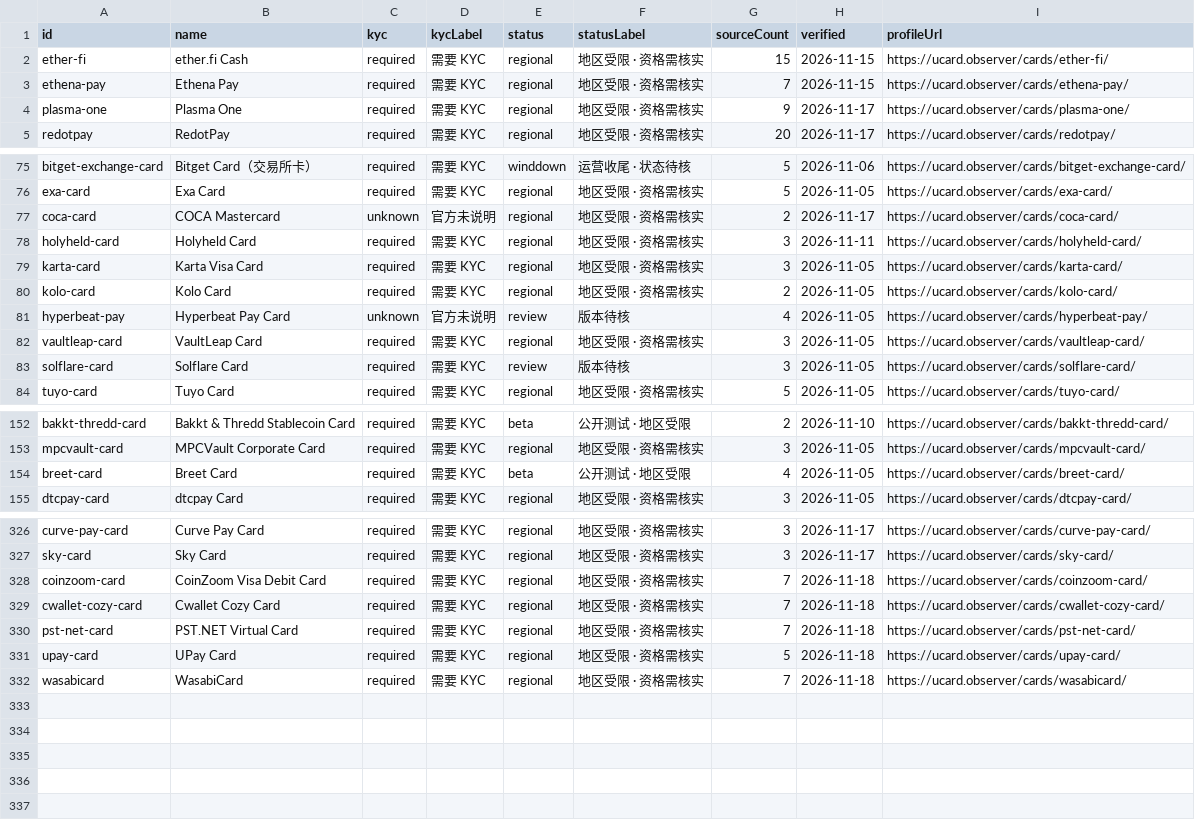
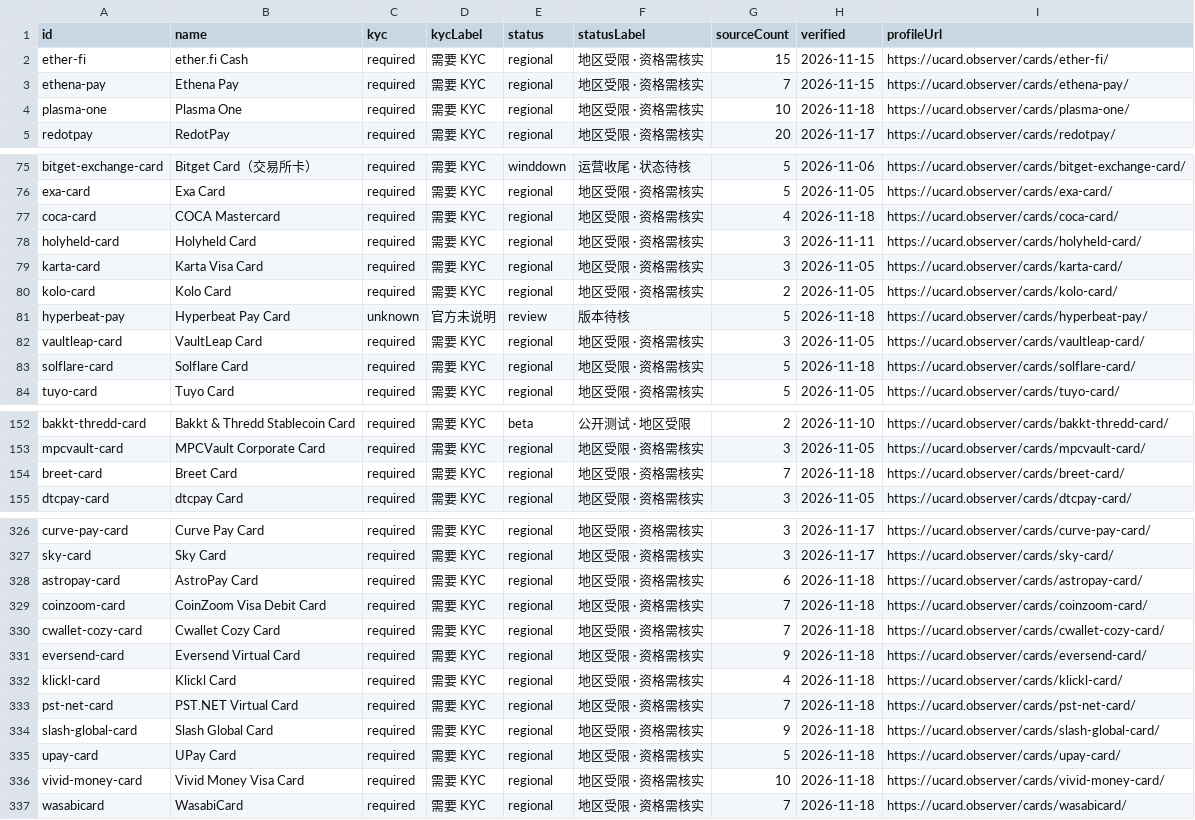
Before and after one commit to liam1024-tech/awesome-crypto-cards, a CSV file: data/ucard-coverage.csv, drawn as a sheet; only a part is shown, gaps mark what is left out; the diff covers the shown part only.

```diff
--- a/data/ucard-coverage.csv
+++ b/data/ucard-coverage.csv
@@ -3,3 +3,3 @@
 "ethena-pay","Ethena Pay","required","需要 KYC","regional","地区受限 · 资格需核实","7","2026-11-15","https://ucard.observer/cards/ethena-pay/"
-"plasma-one","Plasma One","required","需要 KYC","regional","地区受限 · 资格需核实","9","2026-11-17","https://ucard.observer/cards/plasma-one/"
+"plasma-one","Plasma One","required","需要 KYC","regional","地区受限 · 资格需核实","10","2026-11-18","https://ucard.observer/cards/plasma-one/"
 "redotpay","RedotPay","required","需要 KYC","regional","地区受限 · 资格需核实","20","2026-11-17","https://ucard.observer/cards/redotpay/"
@@ -76,3 +76,3 @@
 "exa-card","Exa Card","required","需要 KYC","regional","地区受限 · 资格需核实","5","2026-11-05","https://ucard.observer/cards/exa-card/"
-"coca-card","COCA Mastercard","unknown","官方未说明","regional","地区受限 · 资格需核实","2","2026-11-17","https://ucard.observer/cards/coca-card/"
+"coca-card","COCA Mastercard","required","需要 KYC","regional","地区受限 · 资格需核实","4","2026-11-18","https://ucard.observer/cards/coca-card/"
 "holyheld-card","Holyheld Card","required","需要 KYC","regional","地区受限 · 资格需核实","3","2026-11-11","https://ucard.observer/cards/holyheld-card/"
@@ -80,5 +80,5 @@
 "kolo-card","Kolo Card","required","需要 KYC","regional","地区受限 · 资格需核实","2","2026-11-05","https://ucard.observer/cards/kolo-card/"
-"hyperbeat-pay","Hyperbeat Pay Card","unknown","官方未说明","review","版本待核","4","2026-11-05","https://ucard.observer/cards/hyperbeat-pay/"
+"hyperbeat-pay","Hyperbeat Pay Card","unknown","官方未说明","review","版本待核","5","2026-11-18","https://ucard.observer/cards/hyperbeat-pay/"
 "vaultleap-card","VaultLeap Card","required","需要 KYC","regional","地区受限 · 资格需核实","3","2026-11-05","https://ucard.observer/cards/vaultleap-card/"
-"solflare-card","Solflare Card","required","需要 KYC","review","版本待核","3","2026-11-05","https://ucard.observer/cards/solflare-card/"
+"solflare-card","Solflare Card","required","需要 KYC","regional","地区受限 · 资格需核实","5","2026-11-18","https://ucard.observer/cards/solflare-card/"
 "tuyo-card","Tuyo Card","required","需要 KYC","regional","地区受限 · 资格需核实","5","2026-11-05","https://ucard.observer/cards/tuyo-card/"
@@ -153,3 +153,3 @@
 "mpcvault-card","MPCVault Corporate Card","required","需要 KYC","regional","地区受限 · 资格需核实","3","2026-11-05","https://ucard.observer/cards/mpcvault-card/"
-"breet-card","Breet Card","required","需要 KYC","beta","公开测试 · 地区受限","4","2026-11-05","https://ucard.observer/cards/breet-card/"
+"breet-card","Breet Card","required","需要 KYC","regional","地区受限 · 资格需核实","7","2026-11-18","https://ucard.observer/cards/breet-card/"
 "dtcpay-card","dtcpay Card","required","需要 KYC","regional","地区受限 · 资格需核实","3","2026-11-05","https://ucard.observer/cards/dtcpay-card/"
@@ -327,6 +327,11 @@
 "sky-card","Sky Card","required","需要 KYC","regional","地区受限 · 资格需核实","3","2026-11-17","https://ucard.observer/cards/sky-card/"
+"astropay-card","AstroPay Card","required","需要 KYC","regional","地区受限 · 资格需核实","6","2026-11-18","https://ucard.observer/cards/astropay-card/"
 "coinzoom-card","CoinZoom Visa Debit Card","required","需要 KYC","regional","地区受限 · 资格需核实","7","2026-11-18","https://ucard.observer/cards/coinzoom-card/"
 "cwallet-cozy-card","Cwallet Cozy Card","required","需要 KYC","regional","地区受限 · 资格需核实","7","2026-11-18","https://ucard.observer/cards/cwallet-cozy-card/"
+"eversend-card","Eversend Virtual Card","required","需要 KYC","regional","地区受限 · 资格需核实","9","2026-11-18","https://ucard.observer/cards/eversend-card/"
+"klickl-card","Klickl Card","required","需要 KYC","regional","地区受限 · 资格需核实","4","2026-11-18","https://ucard.observer/cards/klickl-card/"
 "pst-net-card","PST.NET Virtual Card","required","需要 KYC","regional","地区受限 · 资格需核实","7","2026-11-18","https://ucard.observer/cards/pst-net-card/"
+"slash-global-card","Slash Global Card","required","需要 KYC","regional","地区受限 · 资格需核实","9","2026-11-18","https://ucard.observer/cards/slash-global-card/"
 "upay-card","UPay Card","required","需要 KYC","regional","地区受限 · 资格需核实","5","2026-11-18","https://ucard.observer/cards/upay-card/"
+"vivid-money-card","Vivid Money Visa Card","required","需要 KYC","regional","地区受限 · 资格需核实","10","2026-11-18","https://ucard.observer/cards/vivid-money-card/"
 "wasabicard","WasabiCard","required","需要 KYC","regional","地区受限 · 资格需核实","7","2026-11-18","https://ucard.observer/cards/wasabicard/"
```
Also changed, not shown: 21 edited cells elsewhere in this file, data/app-privacy-matrix.csv, data/crypto-card-bins.csv, 9 other files.
